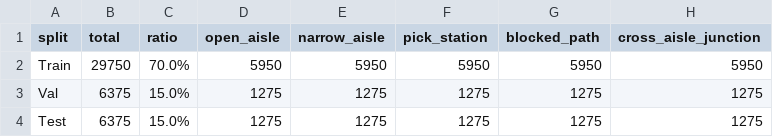
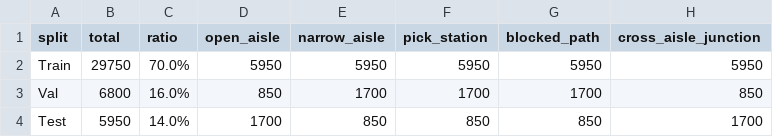
Before and after one commit to shivani-xx/vision-obstacle-avoidance, a CSV file: results/D7_split_summary.csv, drawn as a sheet.

Commit message:
fix: group-wise split to eliminate data leakage

```diff
--- a/results/D7_split_summary.csv
+++ b/results/D7_split_summary.csv
@@ -2,3 +2,3 @@ split,total,ratio,open_aisle,narrow_aisle,pick_station,blocked_path,cross_aisle_
 Train,29750,70.0%,5950,5950,5950,5950,5950
-Val,6375,15.0%,1275,1275,1275,1275,1275
-Test,6375,15.0%,1275,1275,1275,1275,1275
+Val,6800,16.0%,850,1700,1700,1700,850
+Test,5950,14.0%,1700,850,850,850,1700
```
Also changed, not shown: 1 other file.
